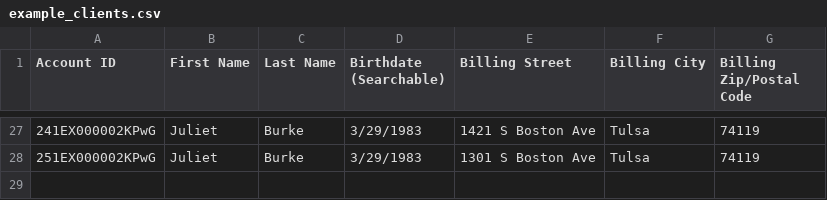
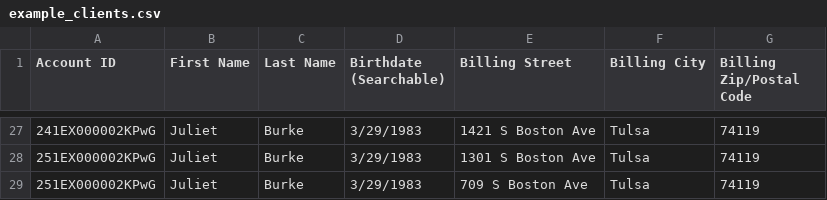
Before and after one commit to asemio/address_mapper, a CSV file: address_mapper/example_clients.csv, drawn as a sheet; only a part is shown, gaps mark what is left out; the diff names each change by its address in the sheet, - before the commit and + after, or states it on an @@ line.

```diff
--- a/address_mapper/example_clients.csv
+++ b/address_mapper/example_clients.csv
+row 29: 251EX000002KPwG | Juliet | Burke | 3/29/1983 | 709 S Boston Ave | Tulsa | 74119
```
Also changed, not shown: address_mapper/example_clients_with_census_tract.csv, 45 other files.
